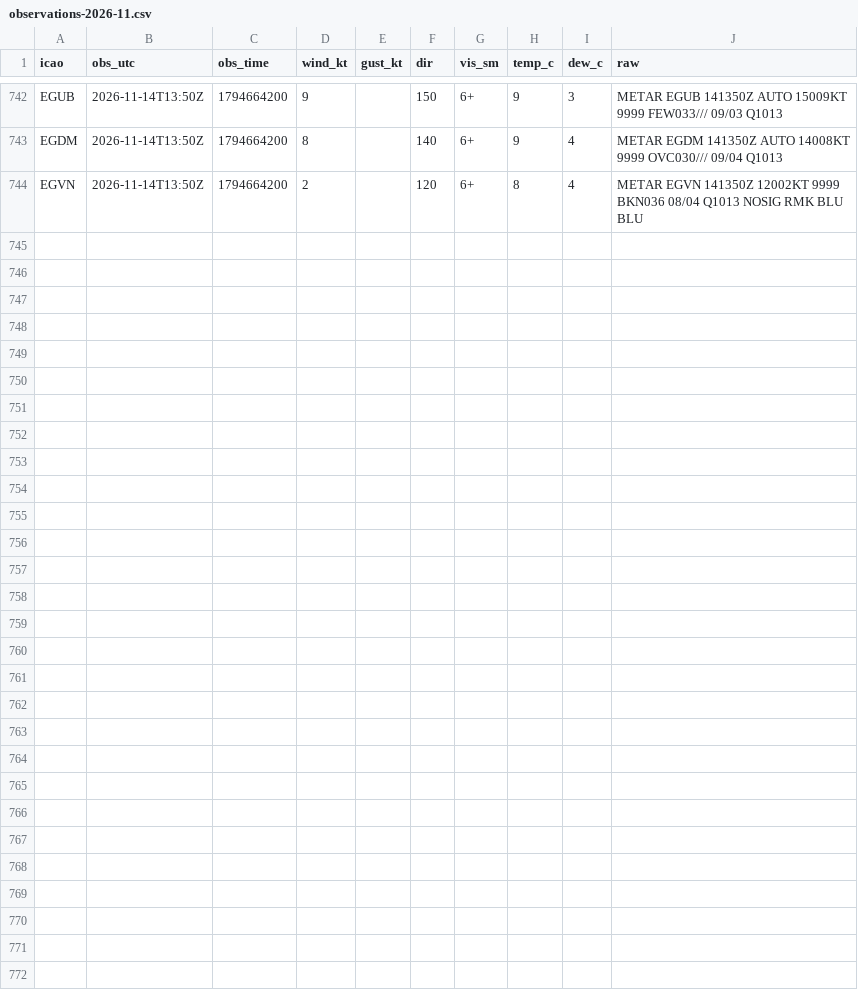
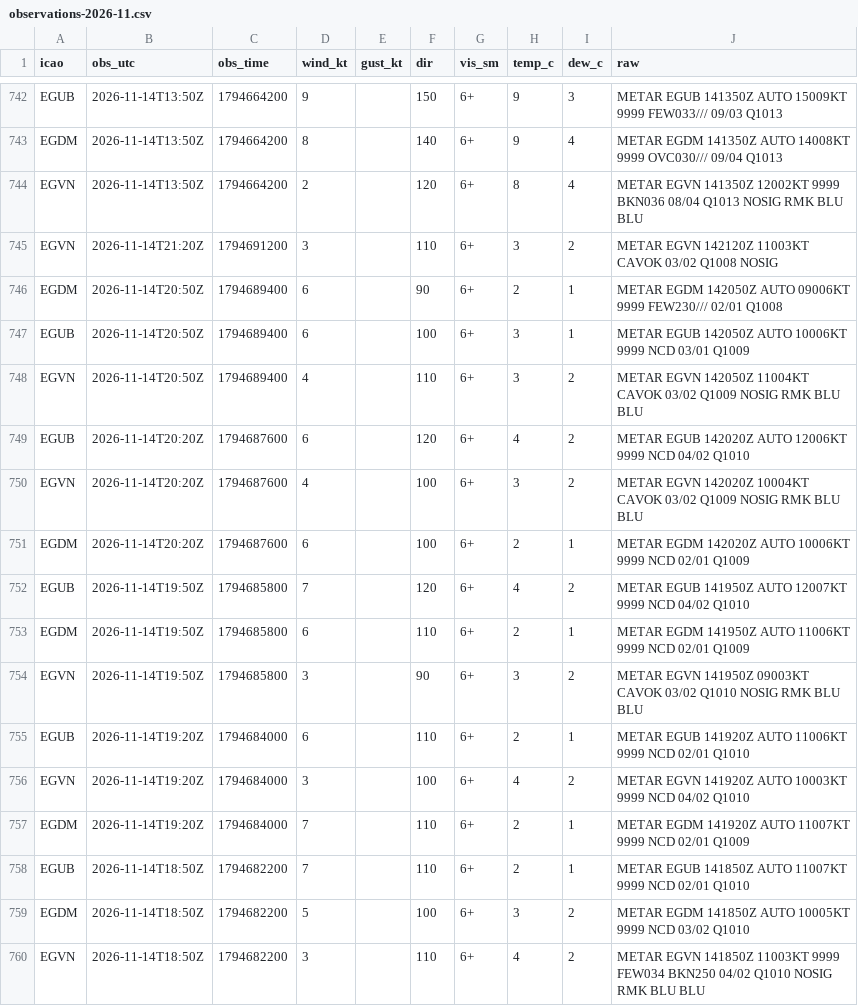
Before and after one commit to Alexissmart1/membury-ppg, a CSV file: observations-2026-11.csv, drawn as a sheet; only a part is shown, gaps mark what is left out; the diff names each change by its address in the sheet, - before the commit and + after, or states it on an @@ line.

```diff
--- a/observations-2026-11.csv
+++ b/observations-2026-11.csv
+row 745: EGVN | 2026-11-14T21:20Z | 1794691200 | 3 |  | 110 | 6+ | 3 | 2 | METAR EGVN 142120Z 11003KT CAVOK 03/02 Q1008 NOSIG
+row 746: EGDM | 2026-11-14T20:50Z | 1794689400 | 6 |  | 90 | 6+ | 2 | 1 | METAR EGDM 142050Z AUTO 09006KT 9999 FEW230/// 02/01 Q1008
+row 747: EGUB | 2026-11-14T20:50Z | 1794689400 | 6 |  | 100 | 6+ | 3 | 1 | METAR EGUB 142050Z AUTO 10006KT 9999 NCD 03/01 Q1009
+row 748: EGVN | 2026-11-14T20:50Z | 1794689400 | 4 |  | 110 | 6+ | 3 | 2 | METAR EGVN 142050Z 11004KT CAVOK 03/02 Q1009 NOSIG RMK BLU BLU
+row 749: EGUB | 2026-11-14T20:20Z | 1794687600 | 6 |  | 120 | 6+ | 4 | 2 | METAR EGUB 142020Z AUTO 12006KT 9999 NCD 04/02 Q1010
+row 750: EGVN | 2026-11-14T20:20Z | 1794687600 | 4 |  | 100 | 6+ | 3 | 2 | METAR EGVN 142020Z 10004KT CAVOK 03/02 Q1009 NOSIG RMK BLU BLU
+row 751: EGDM | 2026-11-14T20:20Z | 1794687600 | 6 |  | 100 | 6+ | 2 | 1 | METAR EGDM 142020Z AUTO 10006KT 9999 NCD 02/01 Q1009
+row 752: EGUB | 2026-11-14T19:50Z | 1794685800 | 7 |  | 120 | 6+ | 4 | 2 | METAR EGUB 141950Z AUTO 12007KT 9999 NCD 04/02 Q1010
+row 753: EGDM | 2026-11-14T19:50Z | 1794685800 | 6 |  | 110 | 6+ | 2 | 1 | METAR EGDM 141950Z AUTO 11006KT 9999 NCD 02/01 Q1009
+row 754: EGVN | 2026-11-14T19:50Z | 1794685800 | 3 |  | 90 | 6+ | 3 | 2 | METAR EGVN 141950Z 09003KT CAVOK 03/02 Q1010 NOSIG RMK BLU BLU
+row 755: EGUB | 2026-11-14T19:20Z | 1794684000 | 6 |  | 110 | 6+ | 2 | 1 | METAR EGUB 141920Z AUTO 11006KT 9999 NCD 02/01 Q1010
+row 756: EGVN | 2026-11-14T19:20Z | 1794684000 | 3 |  | 100 | 6+ | 4 | 2 | METAR EGVN 141920Z AUTO 10003KT 9999 NCD 04/02 Q1010
+row 757: EGDM | 2026-11-14T19:20Z | 1794684000 | 7 |  | 110 | 6+ | 2 | 1 | METAR EGDM 141920Z AUTO 11007KT 9999 NCD 02/01 Q1009
+row 758: EGUB | 2026-11-14T18:50Z | 1794682200 | 7 |  | 110 | 6+ | 2 | 1 | METAR EGUB 141850Z AUTO 11007KT 9999 NCD 02/01 Q1010
+row 759: EGDM | 2026-11-14T18:50Z | 1794682200 | 5 |  | 100 | 6+ | 3 | 2 | METAR EGDM 141850Z AUTO 10005KT 9999 NCD 03/02 Q1010
+row 760: EGVN | 2026-11-14T18:50Z | 1794682200 | 3 |  | 110 | 6+ | 4 | 2 | METAR EGVN 141850Z 11003KT 9999 FEW034 BKN250 04/02 Q1010 NOSIG RMK BLU BLU
```
Also changed, not shown: forecasts-2026-11.csv, 1 other file.
